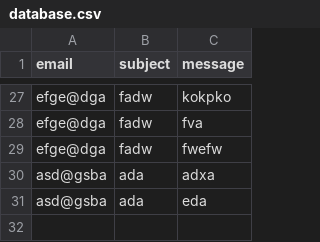
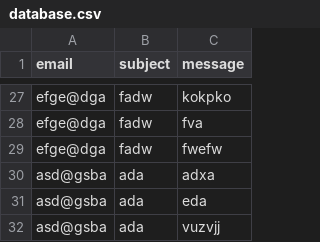
Before and after one commit to Skolnikov/portfo, a CSV file: database.csv, drawn as a sheet; only a part is shown, gaps mark what is left out.

```diff
--- a/database.csv
+++ b/database.csv
@@ -31 +31,2 @@ asd@gsba,ada,adxa
 asd@gsba,ada,eda
+asd@gsba,ada,vuzvjj
```
Also changed, not shown: 5 other files.
